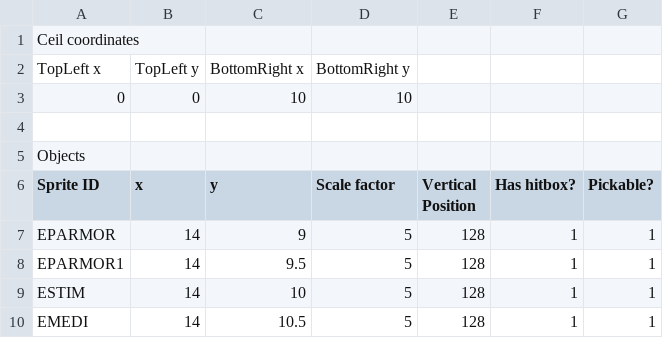
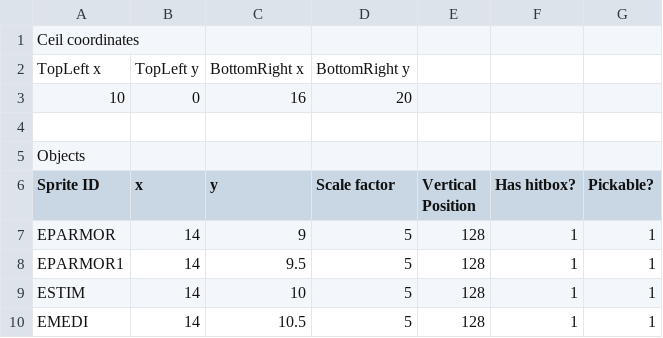
Before and after one commit to cezou/Cub3D, a CSV file: resources/extensions/subject.csv, drawn as a sheet; only a part is shown.

```diff
--- a/resources/extensions/subject.csv
+++ b/resources/extensions/subject.csv
@@ -2,3 +2,3 @@ Ceil coordinates,,,,,,
 TopLeft x,TopLeft y,BottomRight x,BottomRight y,,,
-0,0,10,10,,,
+10,0,16,20,,,
 ,,,,,,
```
Also changed, not shown: 1 other file.
